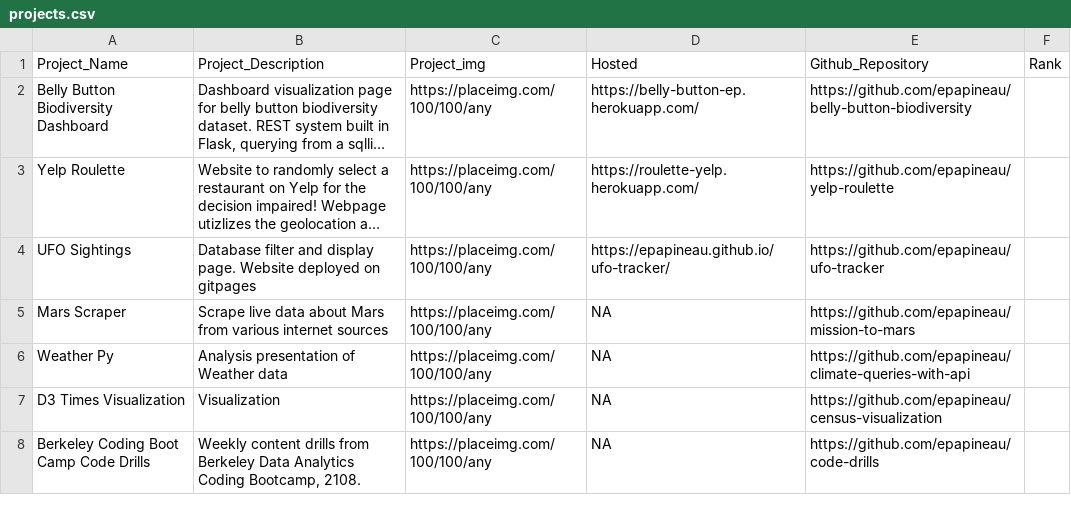
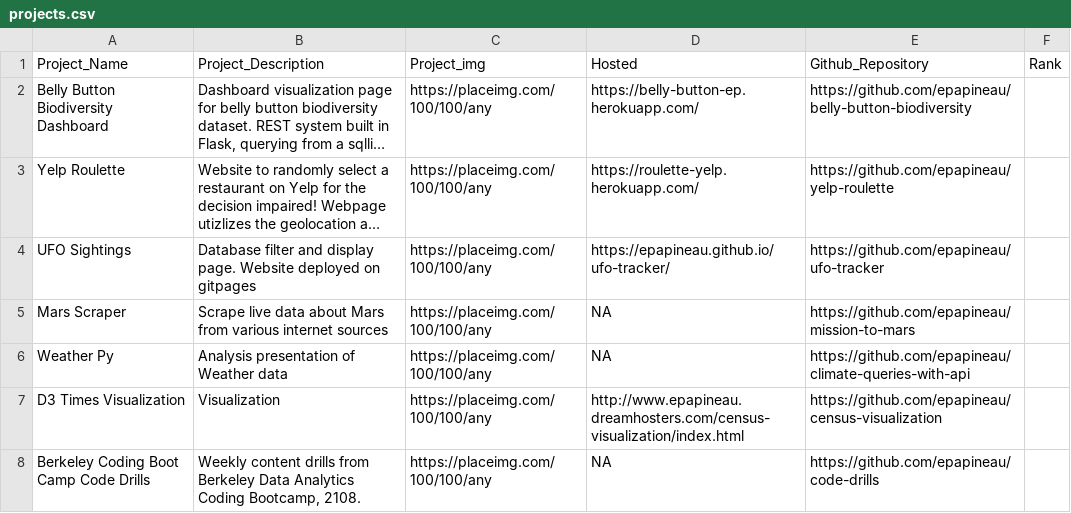
Before and after one commit to epapineau/epapineau.github.io, a CSV file: data/projects.csv, drawn as a sheet; long unchanged cells end in ….

Commit message:
updated projects file

```diff
--- a/data/projects.csv
+++ b/data/projects.csv
@@ -6,3 +6,3 @@ Mars Scraper,Scrape live data about Mars from various internet sources ,https://
 Weather Py,Analysis presentation of Weather data,https://placeimg.com/100/100/any,NA,https://github.com/epapineau/climate-queries-with-api,
-D3 Times Visualization,Visualization,https://placeimg.com/100/100/any,NA,https://github.com/epapineau/census-visualization,
+D3 Times Visualization,Visualization,https://placeimg.com/100/100/any,http://www.epapineau.dreamhosters.com/census-visualization/index.html,https://github.com/epapineau/census-visualization,
 Berkeley Coding Boot Camp Code Drills,"Weekly content drills from Berkeley Data Analytics Coding Bootcamp, 2108.",https://placeimg.com/100/100/any,NA,https://github.com/epapineau/code-drills,
```
